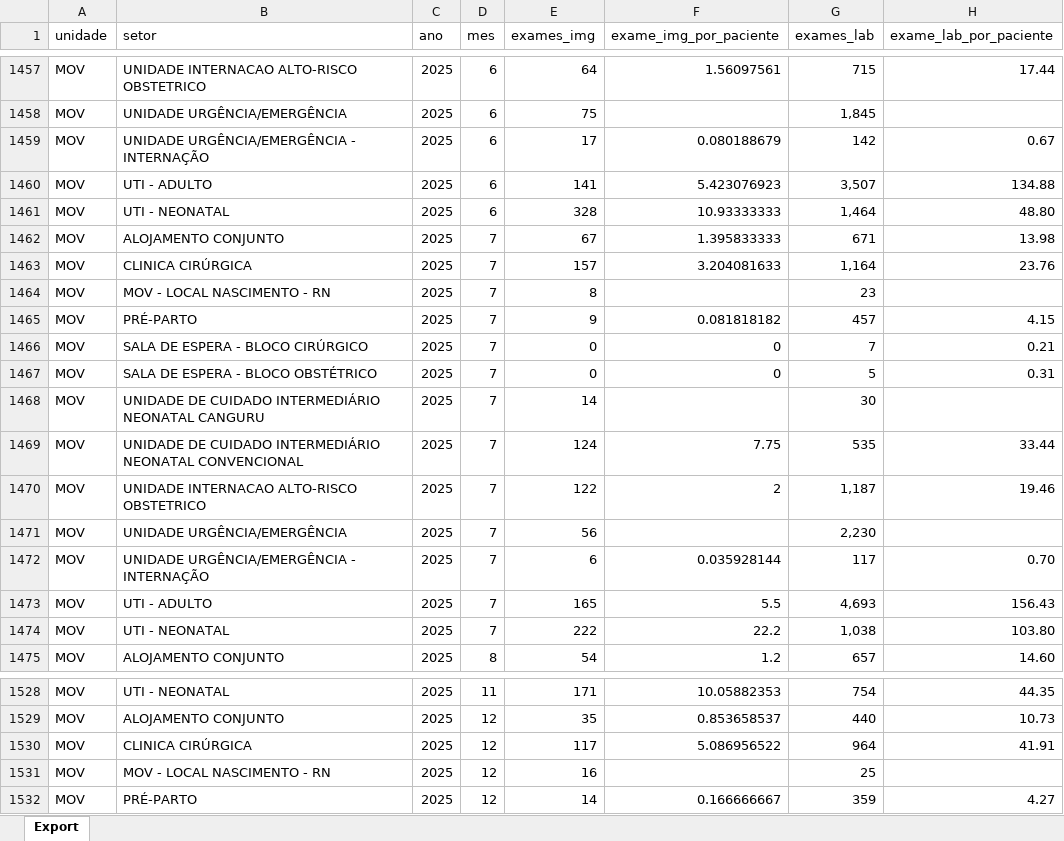
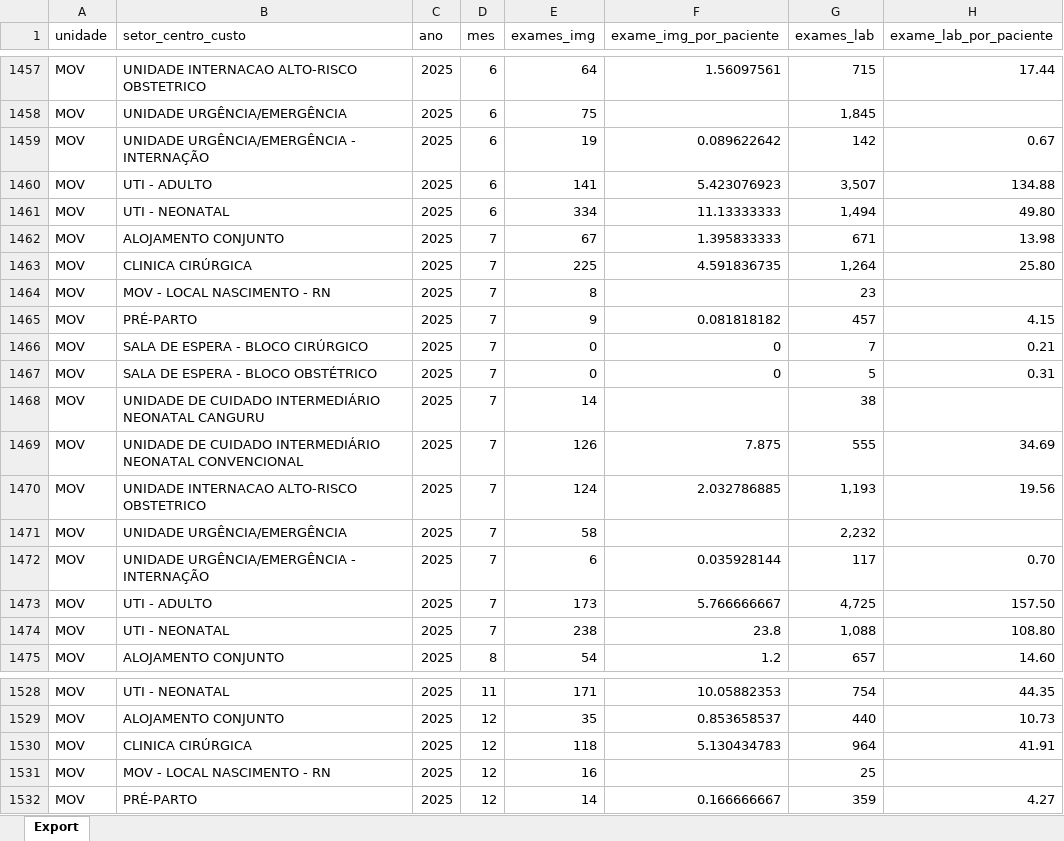
Before and after one commit to transparencia-mg/exames-setorizados, an Excel workbook: upload/exames-por-setor.xlsx, sheet Export, drawn as a sheet; only a part is shown, gaps mark what is left out; values as stored, in another font and other column widths than the file's, no borders; the diff covers the shown part only; the diff names each change by its address in the sheet, - before the commit and + after, or states it on an @@ line.

Commit message:
Carregando dados de Dez/2025

```diff
--- a/upload/exames-por-setor.xlsx (sheet Export)
+++ b/upload/exames-por-setor.xlsx (sheet Export)
-B1: setor
+B1: setor_centro_custo
-E1459 (exames_img): 17
+E1459 (exames_img): 19
-F1459 (exame_img_por_paciente): 0.080188679
+F1459 (exame_img_por_paciente): 0.089622642
-E1461 (exames_img): 328
+E1461 (exames_img): 334
-F1461 (exame_img_por_paciente): 10.93333333
+F1461 (exame_img_por_paciente): 11.13333333
-G1461 (exames_lab): 1,464
+G1461 (exames_lab): 1,494
-H1461 (exame_lab_por_paciente): 48.80
+H1461 (exame_lab_por_paciente): 49.80
-E1463 (exames_img): 157
+E1463 (exames_img): 225
-F1463 (exame_img_por_paciente): 3.204081633
+F1463 (exame_img_por_paciente): 4.591836735
-G1463 (exames_lab): 1,164
+G1463 (exames_lab): 1,264
-H1463 (exame_lab_por_paciente): 23.76
+H1463 (exame_lab_por_paciente): 25.80
-G1468 (exames_lab): 30
+G1468 (exames_lab): 38
-E1469 (exames_img): 124
+E1469 (exames_img): 126
-F1469 (exame_img_por_paciente): 7.75
+F1469 (exame_img_por_paciente): 7.875
-G1469 (exames_lab): 535
+G1469 (exames_lab): 555
-H1469 (exame_lab_por_paciente): 33.44
+H1469 (exame_lab_por_paciente): 34.69
-E1470 (exames_img): 122
+E1470 (exames_img): 124
-F1470 (exame_img_por_paciente): 2
+F1470 (exame_img_por_paciente): 2.032786885
-G1470 (exames_lab): 1,187
+G1470 (exames_lab): 1,193
-H1470 (exame_lab_por_paciente): 19.46
+H1470 (exame_lab_por_paciente): 19.56
-E1471 (exames_img): 56
+E1471 (exames_img): 58
-G1471 (exames_lab): 2,230
+G1471 (exames_lab): 2,232
-E1473 (exames_img): 165
+E1473 (exames_img): 173
-F1473 (exame_img_por_paciente): 5.5
+F1473 (exame_img_por_paciente): 5.766666667
-G1473 (exames_lab): 4,693
+G1473 (exames_lab): 4,725
-H1473 (exame_lab_por_paciente): 156.43
+H1473 (exame_lab_por_paciente): 157.50
-E1474 (exames_img): 222
+E1474 (exames_img): 238
-F1474 (exame_img_por_paciente): 22.2
+F1474 (exame_img_por_paciente): 23.8
-G1474 (exames_lab): 1,038
+G1474 (exames_lab): 1,088
-H1474 (exame_lab_por_paciente): 103.80
+H1474 (exame_lab_por_paciente): 108.80
-E1530 (exames_img): 117
+E1530 (exames_img): 118
-F1530 (exame_img_por_paciente): 5.086956522
+F1530 (exame_img_por_paciente): 5.130434783
```
Also changed, not shown: 33 edited cells elsewhere in this sheet.
